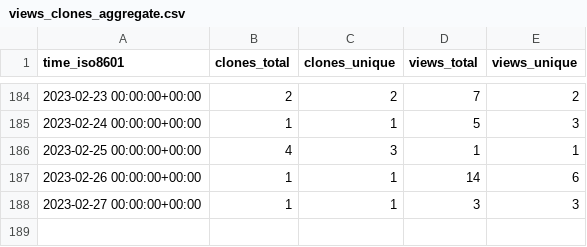
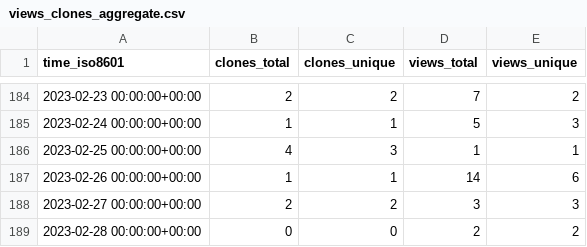
Before and after one commit to richibrics/IoTuring, a CSV file: richibrics/IoTuring/ghrs-data/views_clones_aggregate.csv, drawn as a sheet; only a part is shown, gaps mark what is left out.

```diff
--- a/richibrics/IoTuring/ghrs-data/views_clones_aggregate.csv
+++ b/richibrics/IoTuring/ghrs-data/views_clones_aggregate.csv
@@ -187,2 +187,3 @@ time_iso8601,clones_total,clones_unique,views_total,views_unique
 2023-02-26 00:00:00+00:00,1,1,14,6
-2023-02-27 00:00:00+00:00,1,1,3,3
+2023-02-27 00:00:00+00:00,2,2,3,3
+2023-02-28 00:00:00+00:00,0,0,2,2
```
Also changed, not shown: 1 other file.
